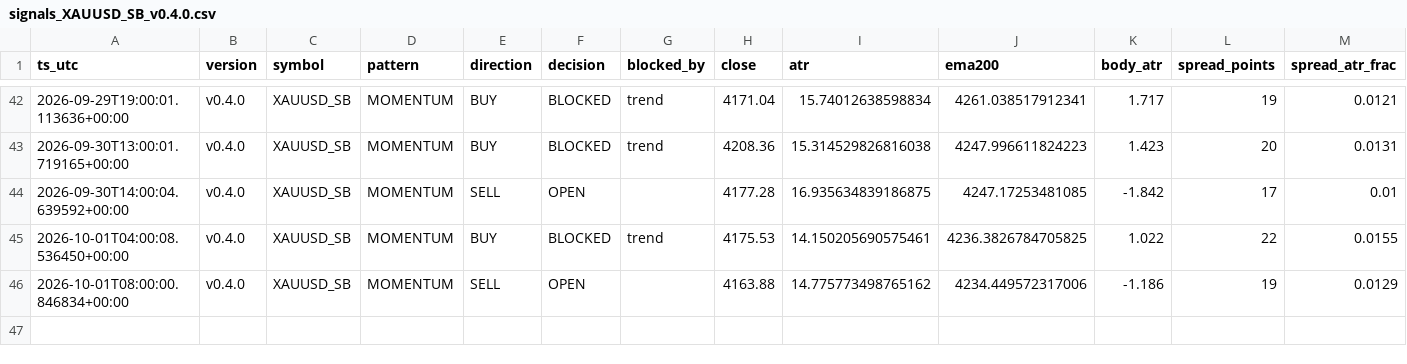
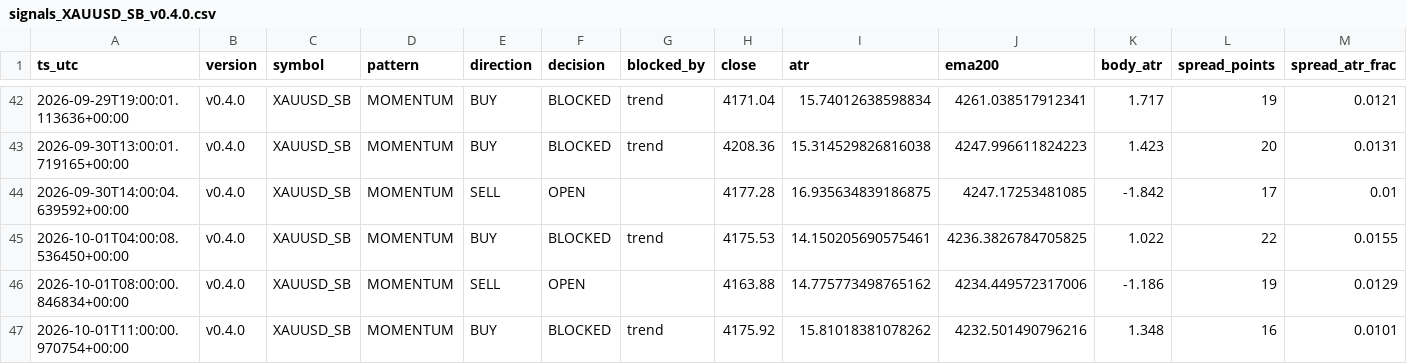
Before and after one commit to jorgenofuentes/tb-logs, a CSV file: signals_XAUUSD_SB_v0.4.0.csv, drawn as a sheet; only a part is shown, gaps mark what is left out; rows hold the shown columns only; the diff names each change by its address in the sheet, - before the commit and + after, or states it on an @@ line.

```diff
--- a/signals_XAUUSD_SB_v0.4.0.csv
+++ b/signals_XAUUSD_SB_v0.4.0.csv
+row 47: 2026-10-01T11:00:00.970754+00:00 | v0.4.0 | XAUUSD_SB | MOMENTUM | BUY | BLOCKED | trend | 4175.92 | 15.81018381078262 | 4232.501490796216 | 1.348 | 16 | 0.0101
```
Also changed, not shown: signals_US30_SB_v0.4.0.csv, trades_US30_SB_v0.4.0.csv, 2 other files.
